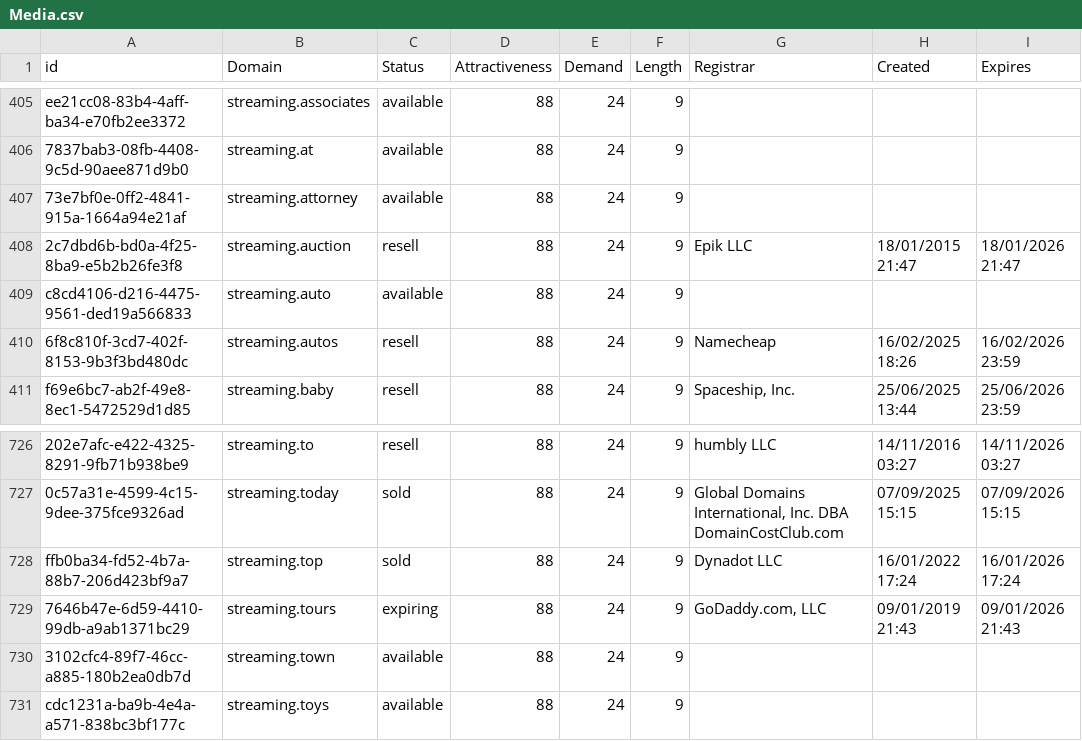
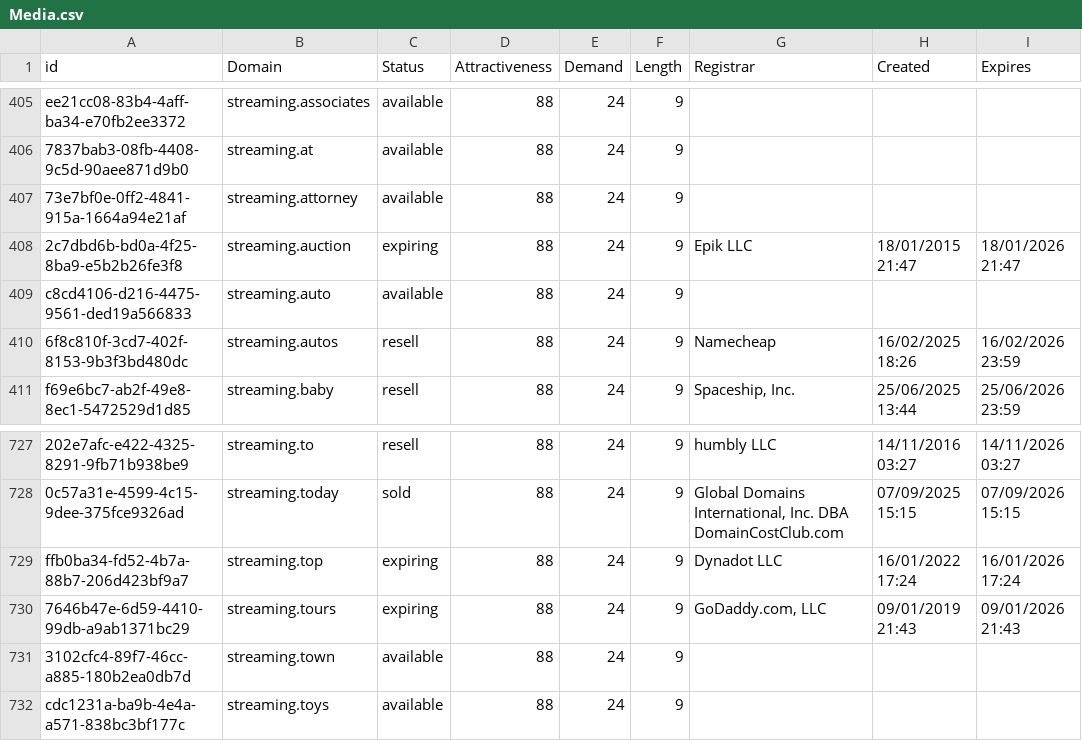
Before and after one commit to UniqueDomains/media-oneword-domains, a CSV file: Media.csv, drawn as a sheet; only a part is shown, gaps mark what is left out; addresses are those after the commit; the diff covers the shown part only; the diff names each change by its address in the sheet, - before the commit and + after, or states it on an @@ line.

```diff
--- a/Media.csv
+++ b/Media.csv
-C408 (Status): resell
+C408 (Status): expiring
-C729 (Status): sold
+C729 (Status): expiring
```
Also changed, not shown: 1 added row, 1 removed row and 10 edited cells elsewhere in this file, 2 other files.
